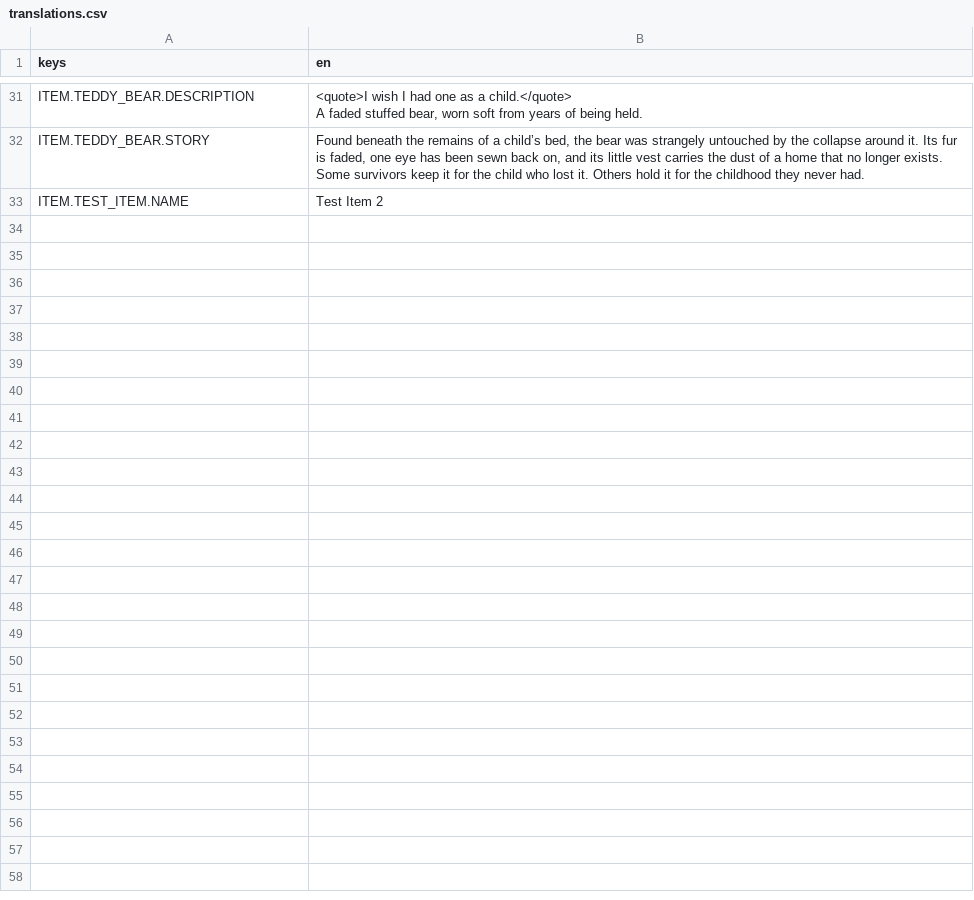
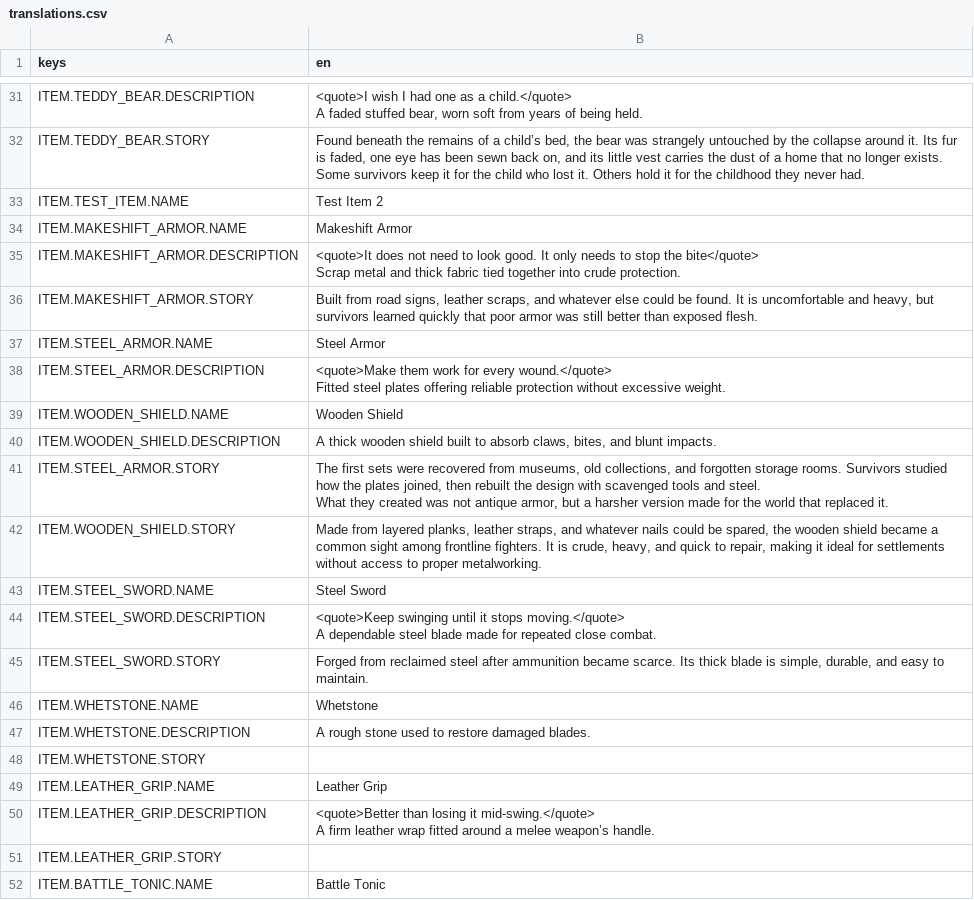
Before and after one commit to pixalise/iron-bastion-game, a CSV file: game_data/localization/translations.csv, drawn as a sheet; only a part is shown, gaps mark what is left out; the diff covers the shown part only.

```diff
--- a/game_data/localization/translations.csv
+++ b/game_data/localization/translations.csv
@@ -48 +48,27 @@ Some survivors keep it for the child who lost it. Others hold it for the childho
 "ITEM.TEST_ITEM.NAME","Test Item 2"
+"ITEM.MAKESHIFT_ARMOR.NAME","Makeshift Armor"
+"ITEM.MAKESHIFT_ARMOR.DESCRIPTION","<quote>It does not need to look good. It only needs to stop the bite</quote>
+Scrap metal and thick fabric tied together into crude protection."
+"ITEM.MAKESHIFT_ARMOR.STORY","Built from road signs, leather scraps, and whatever else could be found. It is uncomfortable and heavy, but survivors learned quickly that poor armor was still better than exposed flesh."
+"ITEM.STEEL_ARMOR.NAME","Steel Armor"
+"ITEM.STEEL_ARMOR.DESCRIPTION","<quote>Make them work for every wound.</quote>
+Fitted steel plates offering reliable protection without excessive weight."
+"ITEM.WOODEN_SHIELD.NAME","Wooden Shield"
+"ITEM.WOODEN_SHIELD.DESCRIPTION","
+A thick wooden shield built to absorb claws, bites, and blunt impacts."
+"ITEM.STEEL_ARMOR.STORY","The first sets were recovered from museums, old collections, and forgotten storage rooms. Survivors studied how the plates joined, then rebuilt the design with scavenged tools and steel.
+What they created was not antique armor, but a harsher version made for the world that replaced it."
+"ITEM.WOODEN_SHIELD.STORY","Made from layered planks, leather straps, and whatever nails could be spared, the wooden shield became a common sight among frontline fighters. It is crude, heavy, and quick to repair, making it ideal for settlements without access to proper metalworking."
+"ITEM.STEEL_SWORD.NAME","Steel Sword"
+"ITEM.STEEL_SWORD.DESCRIPTION","<quote>Keep swinging until it stops moving.</quote>
+A dependable steel blade made for repeated close combat."
+"ITEM.STEEL_SWORD.STORY","Forged from reclaimed steel after ammunition became scarce. Its thick blade is simple, durable, and easy to maintain."
+"ITEM.WHETSTONE.NAME","Whetstone"
+"ITEM.WHETSTONE.DESCRIPTION","
+A rough stone used to restore damaged blades."
+"ITEM.WHETSTONE.STORY",""
+"ITEM.LEATHER_GRIP.NAME","Leather Grip"
+"ITEM.LEATHER_GRIP.DESCRIPTION","<quote>Better than losing it mid-swing.</quote>
+A firm leather wrap fitted around a melee weapon’s handle."
+"ITEM.LEATHER_GRIP.STORY",""
+"ITEM.BATTLE_TONIC.NAME","Battle Tonic"
```
Also changed, not shown: 17 added rows elsewhere in this file, 21 other files.
